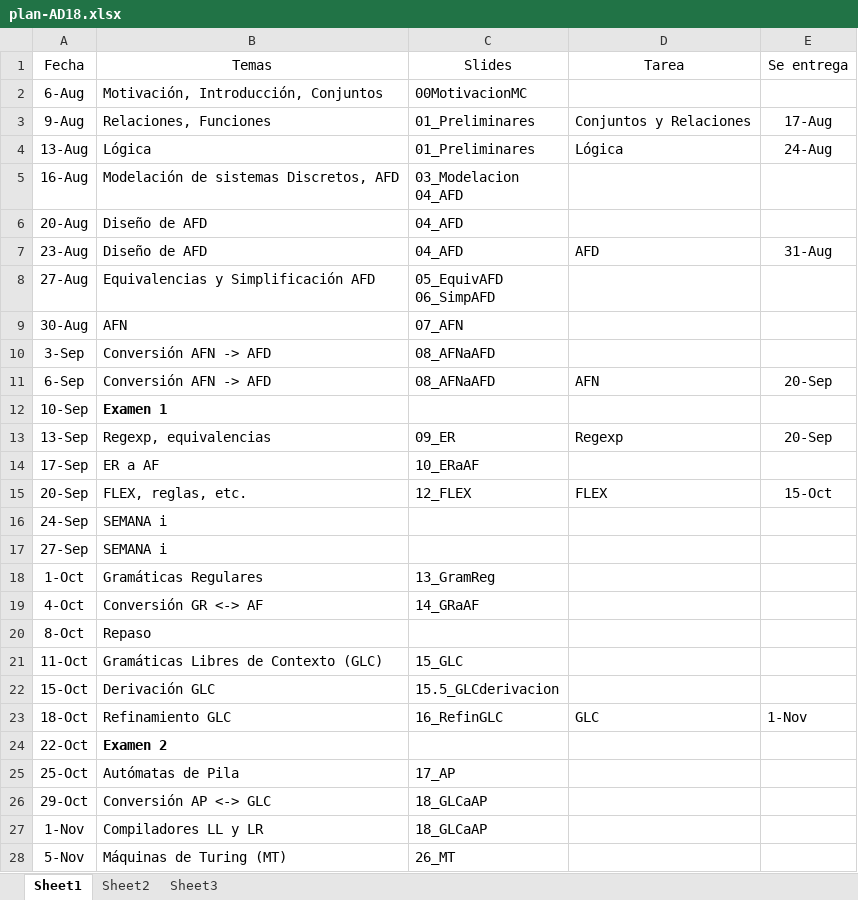
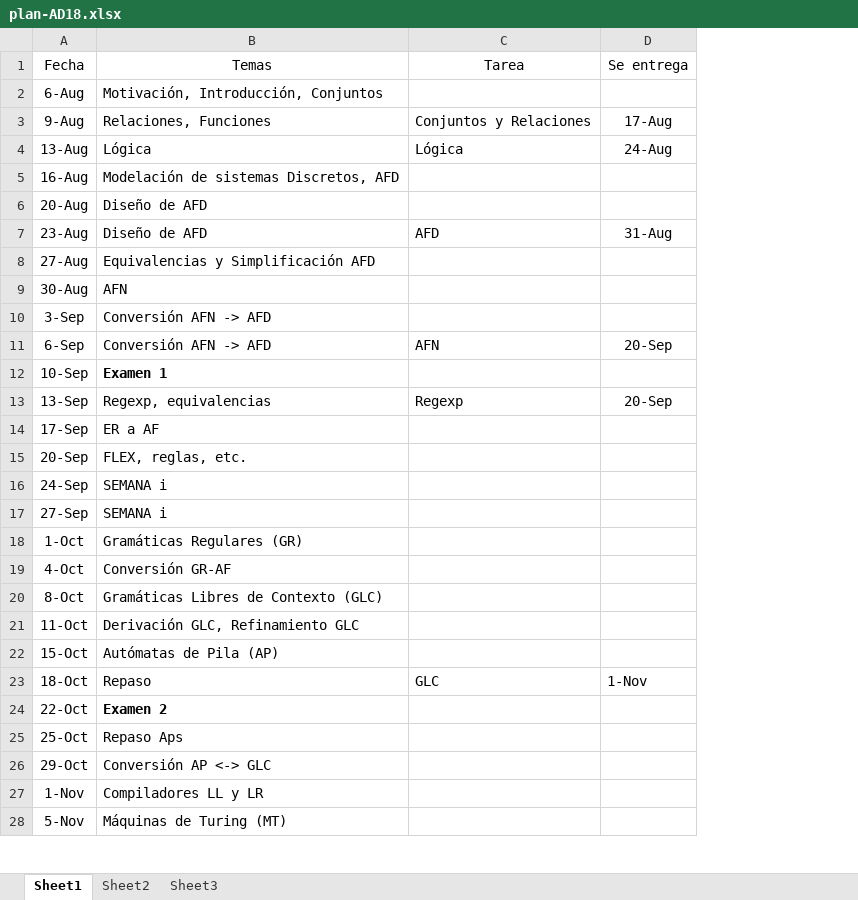
Before and after one commit to saxarona/tc2020, an Excel workbook: plan-AD18.xlsx, sheet Sheet1, drawn as a sheet; only a part is shown; values as stored, in another font and other column widths than the file's, no borders; table styles not drawn; removed rows and columns are numbered as before the commit, all else as after; ↵ is a line break in a cell; the diff names each change by its address in the sheet, - before the commit and + after, or states it on an @@ line.

Commit message:
Updated Plan-AD18

```diff
--- a/plan-AD18.xlsx (sheet Sheet1)
+++ b/plan-AD18.xlsx (sheet Sheet1)
-column C (Slides), rows 2-28: 00MotivacionMC | 01_Preliminares | 01_Preliminares | 03_Modelacion ↵ 04_AFD | 04_AFD | 04_AFD | 05_EquivAFD ↵ 06_SimpAFD | 07_AFN | 08_AFNaAFD | 08_AFNaAFD |  | 09_ER | 10_ERaAF | 12_FLEX |  |  | 13_GramReg | 14_GRaAF |  | 15_GLC | 15.5_GLCderivacion | 16_RefinGLC |  | 17_AP | 18_GLCaAP | 18_GLCaAP | 26_MT
-C15 (Tarea): FLEX
+C15 (Tarea): (empty)
-D15 (Se entrega): 15-Oct
+D15 (Se entrega): (empty)
-B18 (Temas): Gramáticas Regulares
+B18 (Temas): Gramáticas Regulares (GR)
-B19 (Temas): Conversión GR <-> AF
+B19 (Temas): Conversión GR-AF
-B20 (Temas): Repaso
+B20 (Temas): Gramáticas Libres de Contexto (GLC)
-B21 (Temas): Gramáticas Libres de Contexto (GLC)
+B21 (Temas): Derivación GLC, Refinamiento GLC
-B22 (Temas): Derivación GLC
+B22 (Temas): Autómatas de Pila (AP)
-B23 (Temas): Refinamiento GLC
+B23 (Temas): Repaso
-B25 (Temas): Autómatas de Pila
+B25 (Temas): Repaso Aps
```
Also changed, not shown: 1 other file.
